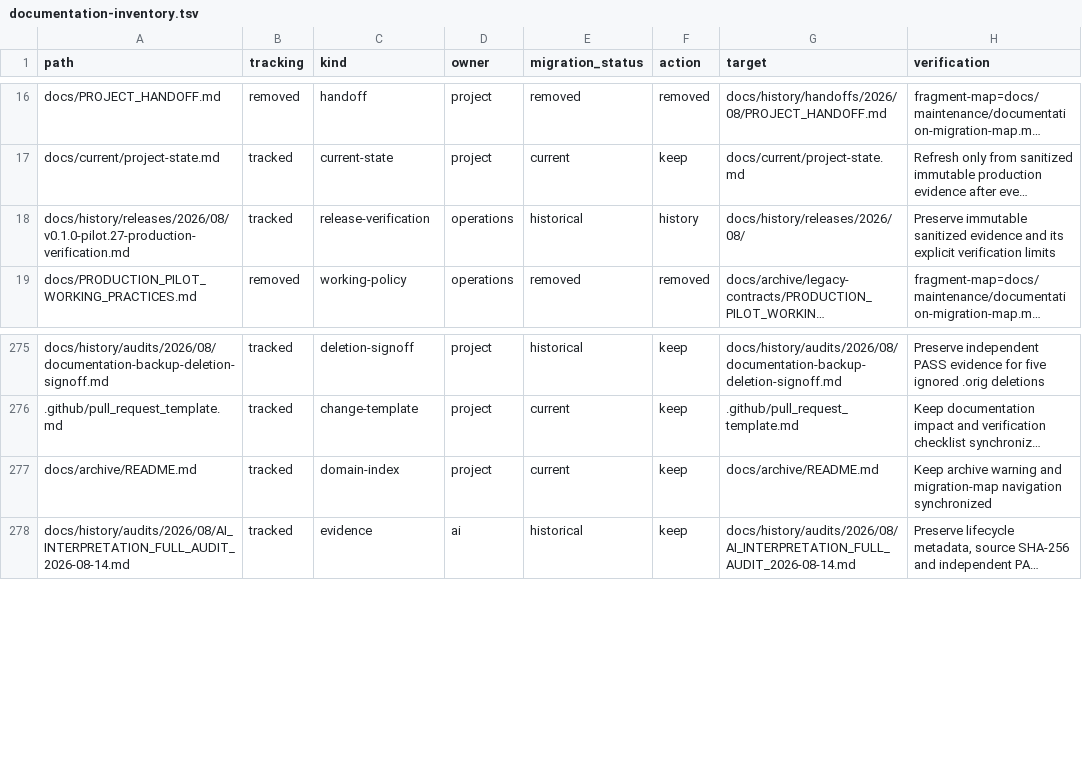
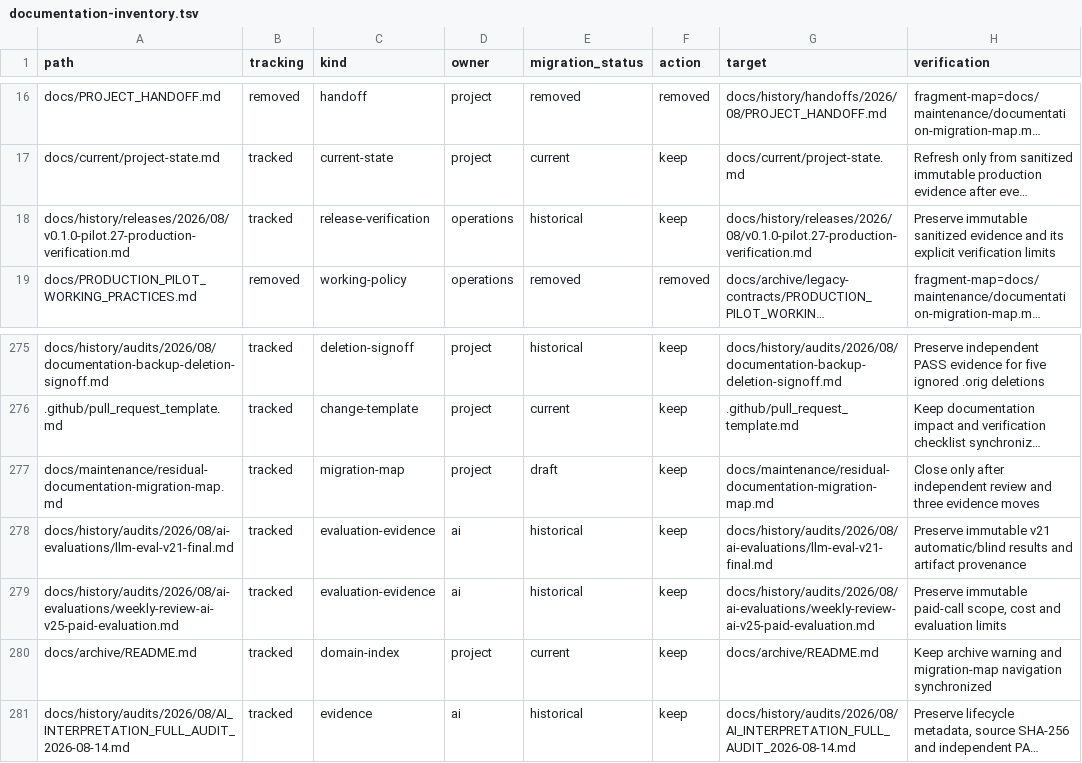
Before and after one commit to pavelchervonenko/analytical-platform-for-store, a TSV file: docs/maintenance/documentation-inventory.tsv, drawn as a sheet; only a part is shown, gaps mark what is left out; long unchanged cells end in …; the diff covers the shown part only; the diff names each change by its address in the sheet, - before the commit and + after, or states it on an @@ line.

Commit message:
docs: prepare residual evidence migration

```diff
--- a/docs/maintenance/documentation-inventory.tsv
+++ b/docs/maintenance/documentation-inventory.tsv
-F18 (action): history
+F18 (action): keep
-G18 (target): docs/history/releases/2026/08/
+G18 (target): docs/history/releases/2026/08/v0.1.0-pilot.27-production-verification.md
+row 277: docs/maintenance/residual-documentation-migration-map.md | tracked | migration-map | project | draft | keep | docs/maintenance/residual-documentation-migration-map.md | Close only after independent review and three evidence moves
+row 278: docs/history/audits/2026/08/ai-evaluations/llm-eval-v21-final.md | tracked | evaluation-evidence | ai | historical | keep | docs/history/audits/2026/08/ai-evaluations/llm-eval-v21-final.md | Preserve immutable v21 automatic/blind results and artifact provenance
+row 279: docs/history/audits/2026/08/ai-evaluations/weekly-review-ai-v25-paid-evaluation.md | tracked | evaluation-evidence | ai | historical | keep | docs/history/audits/2026/08/ai-evaluations/weekly-review-ai-v25-paid-evaluation.md | Preserve immutable paid-call scope, cost and evaluation limits
```
Also changed, not shown: 33 edited cells elsewhere in this file, 8 other files.
